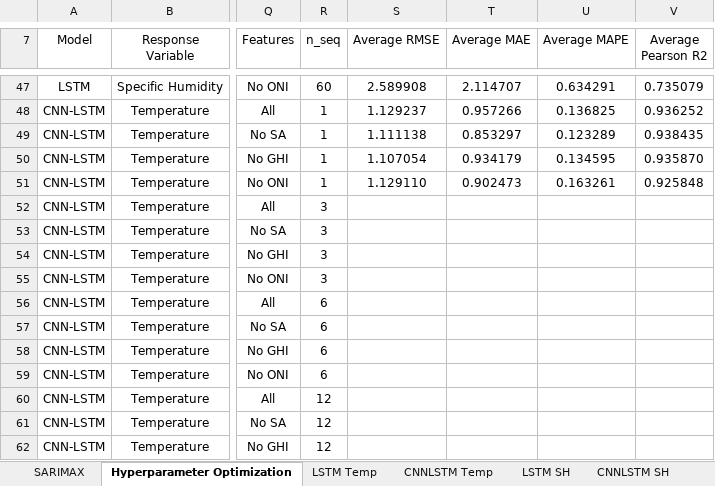
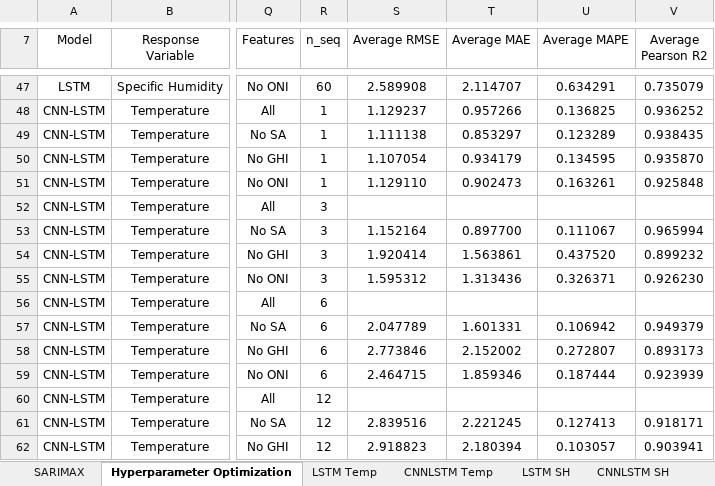
Before and after one commit to vicphysics/Temperature_and_Specific_Humidity_Prediction, an Excel workbook: Results.xlsx, sheet Hyperparameter Optimization, drawn as a sheet; only a part is shown, gaps mark what is left out; values as stored, in another font and other column widths than the file's, no borders; the diff covers the shown part only; the diff names each change by its address in the sheet, - before the commit and + after, or states it on an @@ line.

```diff
--- a/Results.xlsx (sheet Hyperparameter Optimization)
+++ b/Results.xlsx (sheet Hyperparameter Optimization)
-S53 (Average RMSE): (empty)
+S53 (Average RMSE): 1.152164
-T53 (Average MAE): (empty)
+T53 (Average MAE): 0.897700
-U53 (Average MAPE): (empty)
+U53 (Average MAPE): 0.111067
-V53 (Average Pearson R2): (empty)
+V53 (Average Pearson R2): 0.965994
-S54 (Average RMSE): (empty)
+S54 (Average RMSE): 1.920414
-T54 (Average MAE): (empty)
+T54 (Average MAE): 1.563861
-U54 (Average MAPE): (empty)
+U54 (Average MAPE): 0.437520
-V54 (Average Pearson R2): (empty)
+V54 (Average Pearson R2): 0.899232
-S55 (Average RMSE): (empty)
+S55 (Average RMSE): 1.595312
-T55 (Average MAE): (empty)
+T55 (Average MAE): 1.313436
-U55 (Average MAPE): (empty)
+U55 (Average MAPE): 0.326371
-V55 (Average Pearson R2): (empty)
+V55 (Average Pearson R2): 0.926230
-S57 (Average RMSE): (empty)
+S57 (Average RMSE): 2.047789
-T57 (Average MAE): (empty)
+T57 (Average MAE): 1.601331
-U57 (Average MAPE): (empty)
+U57 (Average MAPE): 0.106942
-V57 (Average Pearson R2): (empty)
+V57 (Average Pearson R2): 0.949379
-S58 (Average RMSE): (empty)
+S58 (Average RMSE): 2.773846
-T58 (Average MAE): (empty)
+T58 (Average MAE): 2.152002
-U58 (Average MAPE): (empty)
+U58 (Average MAPE): 0.272807
-V58 (Average Pearson R2): (empty)
+V58 (Average Pearson R2): 0.893173
-S59 (Average RMSE): (empty)
+S59 (Average RMSE): 2.464715
-T59 (Average MAE): (empty)
+T59 (Average MAE): 1.859346
-U59 (Average MAPE): (empty)
+U59 (Average MAPE): 0.187444
-V59 (Average Pearson R2): (empty)
+V59 (Average Pearson R2): 0.923939
-S61 (Average RMSE): (empty)
+S61 (Average RMSE): 2.839516
-T61 (Average MAE): (empty)
+T61 (Average MAE): 2.221245
-U61 (Average MAPE): (empty)
+U61 (Average MAPE): 0.127413
-V61 (Average Pearson R2): (empty)
+V61 (Average Pearson R2): 0.918171
-S62 (Average RMSE): (empty)
+S62 (Average RMSE): 2.918823
-T62 (Average MAE): (empty)
+T62 (Average MAE): 2.180394
-U62 (Average MAPE): (empty)
+U62 (Average MAPE): 0.103057
-V62 (Average Pearson R2): (empty)
+V62 (Average Pearson R2): 0.903941
```
Also changed, not shown: 4 edited cells elsewhere in this sheet, sheet CNNLSTM Temp.
